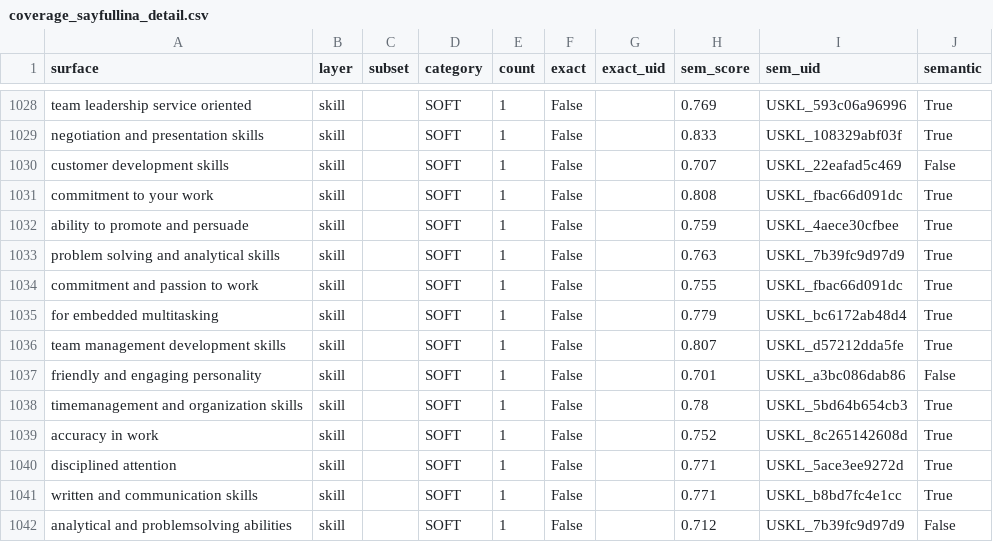
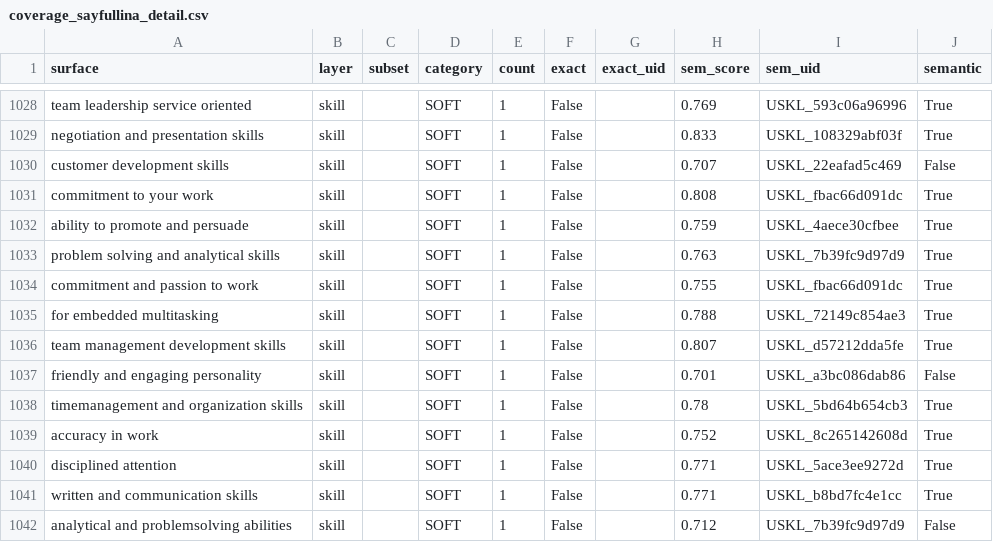
Before and after one commit to YoussefDhb/JobKB, a CSV file: validation/coverage_sayfullina_detail.csv, drawn as a sheet; only a part is shown, gaps mark what is left out.

```diff
--- a/validation/coverage_sayfullina_detail.csv
+++ b/validation/coverage_sayfullina_detail.csv
@@ -1034,3 +1034,3 @@ problem solving and analytical skills,skill,,SOFT,1,False,,0.763,USKL_7b39fc9d97
 commitment and passion to work,skill,,SOFT,1,False,,0.755,USKL_fbac66d091dc,True
-for embedded multitasking,skill,,SOFT,1,False,,0.779,USKL_bc6172ab48d4,True
+for embedded multitasking,skill,,SOFT,1,False,,0.788,USKL_72149c854ae3,True
 team management development skills,skill,,SOFT,1,False,,0.807,USKL_d57212dda5fe,True
```
Also changed, not shown: validation/consistency.csv, validation/coverage_fijo_detail.csv, 6 other files.
